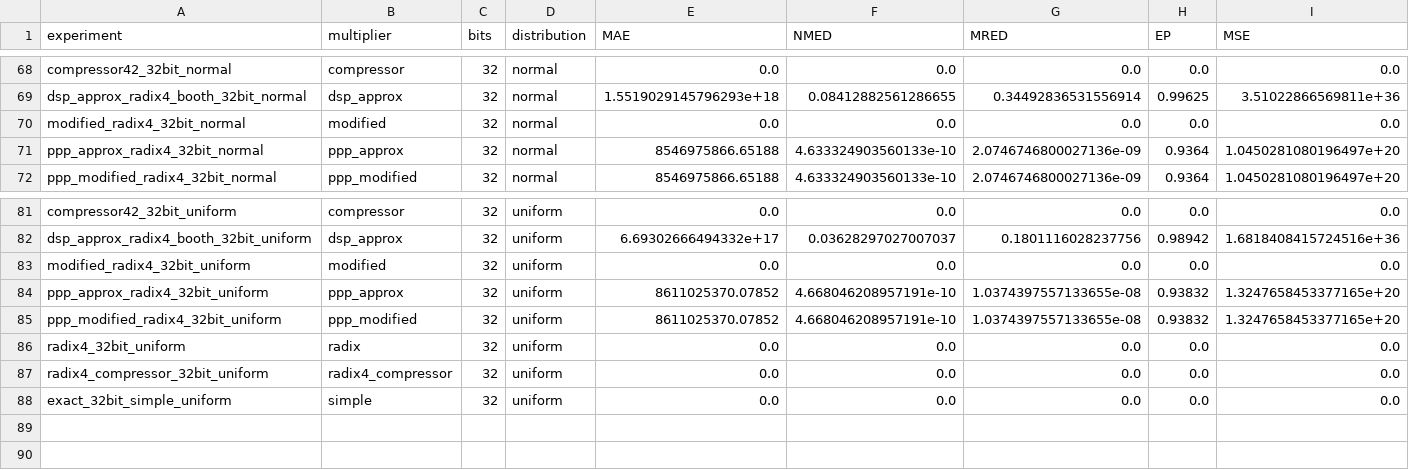
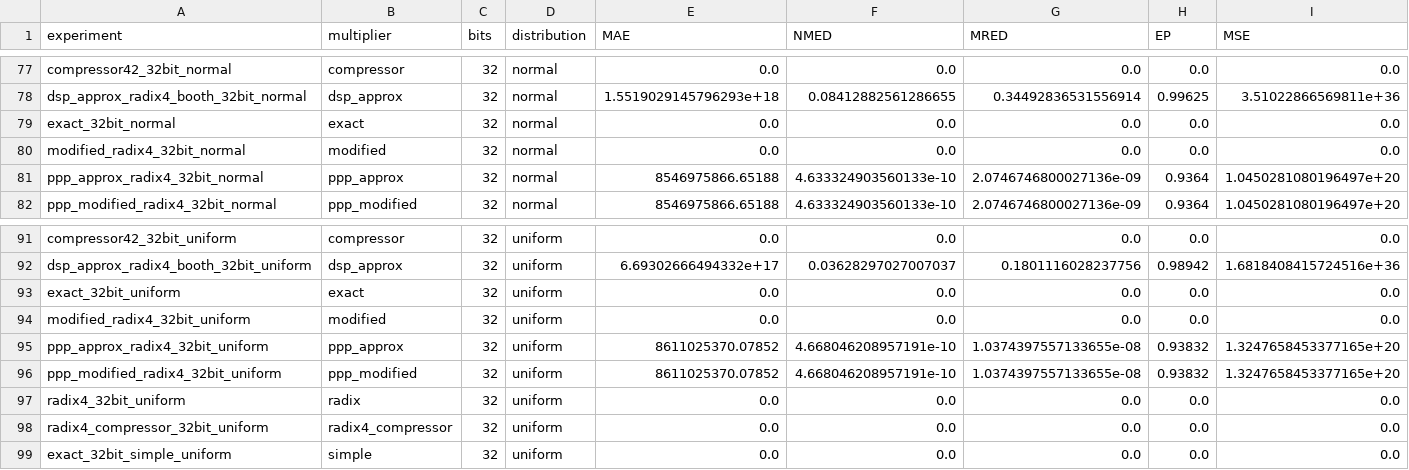
Before and after one commit to CSER-UFT/approximate_multipliers, a CSV file: métricas_erro.csv, drawn as a sheet; only a part is shown, gaps mark what is left out; the diff covers the shown part only.

```diff
--- a/métricas_erro.csv
+++ b/métricas_erro.csv
@@ -69,2 +78,3 @@ compressor42_32bit_normal,compressor,32,normal,0.0,0.0,0.0,0.0,0.0
 dsp_approx_radix4_booth_32bit_normal,dsp_approx,32,normal,1.5519029145796293e+18,0.08412882561286655,0.34492836531556914,0.99625,3.51022866569811e+36
+exact_32bit_normal,exact,32,normal,0.0,0.0,0.0,0.0,0.0
 modified_radix4_32bit_normal,modified,32,normal,0.0,0.0,0.0,0.0,0.0
@@ -82,2 +92,3 @@ compressor42_32bit_uniform,compressor,32,uniform,0.0,0.0,0.0,0.0,0.0
 dsp_approx_radix4_booth_32bit_uniform,dsp_approx,32,uniform,6.69302666494332e+17,0.03628297027007037,0.1801116028237756,0.98942,1.6818408415724516e+36
+exact_32bit_uniform,exact,32,uniform,0.0,0.0,0.0,0.0,0.0
 modified_radix4_32bit_uniform,modified,32,uniform,0.0,0.0,0.0,0.0,0.0
```
Also changed, not shown: 9 added rows elsewhere in this file, 26 other files.
